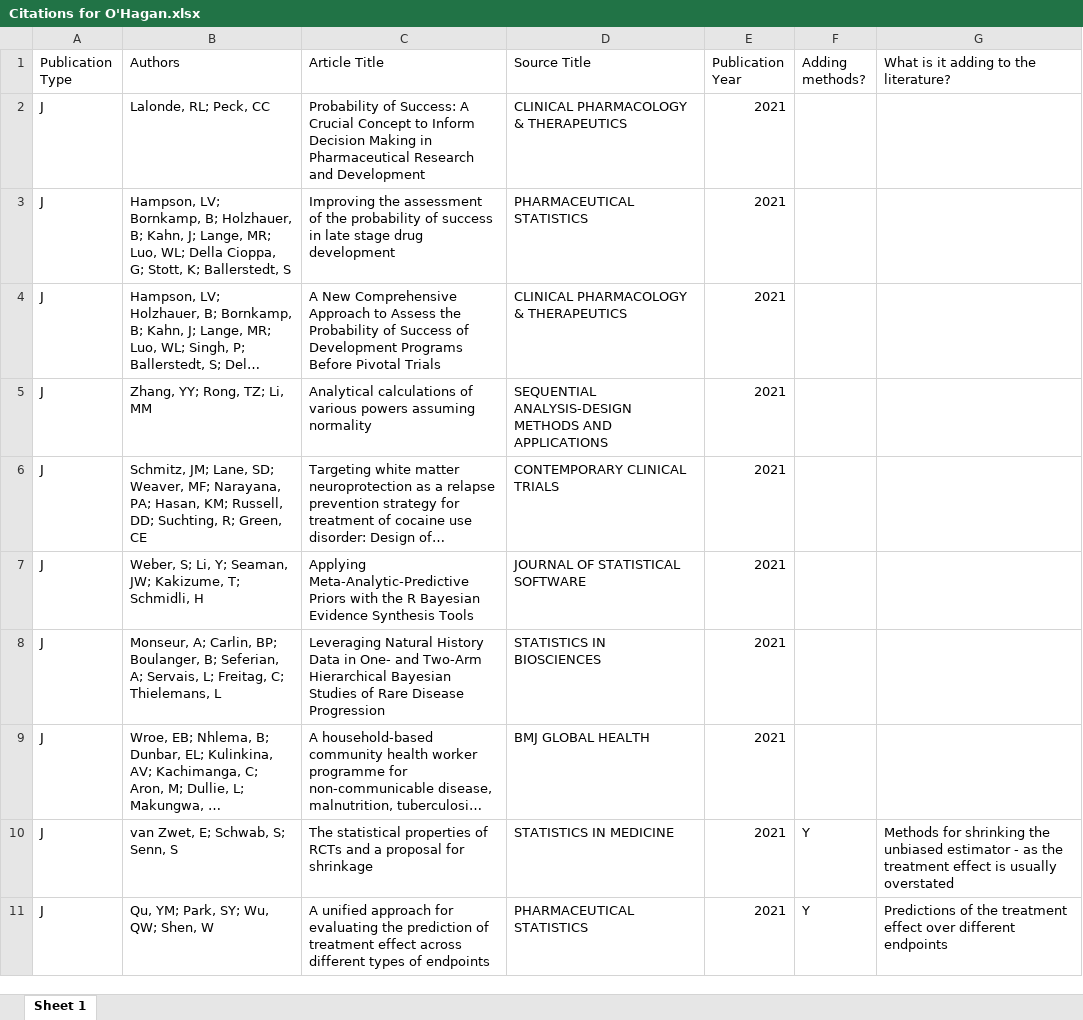
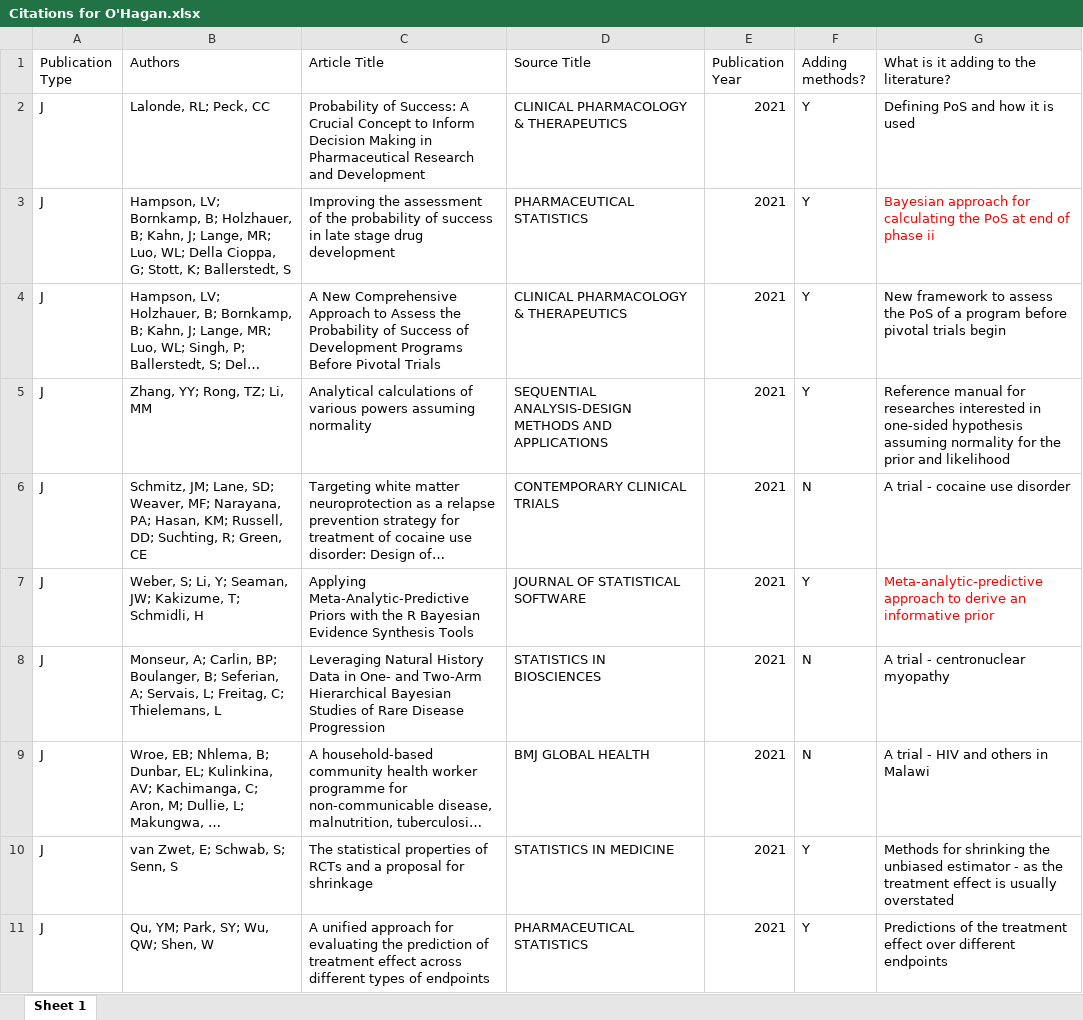
Before and after one commit to jamesalsbury/PhD-Materials, an Excel workbook: Citations for O'Hagan.xlsx, sheet Sheet 1, drawn as a sheet; only a part is shown; long unchanged cells end in …; values as stored, in another font and other column widths than the file's, no borders; the diff names each change by its address in the sheet, - before the commit and + after, or states it on an @@ line.

```diff
--- a/Citations for O'Hagan.xlsx (sheet Sheet 1)
+++ b/Citations for O'Hagan.xlsx (sheet Sheet 1)
-F2:F5 (Adding methods?): (empty)
+F2:F5 (Adding methods?): Y
-G2: (empty)
+G2: Defining PoS and how it is used
-G3: (empty)
+G3: Bayesian approach for calculating the PoS at end of phase ii
-G4: (empty)
+G4: New framework to assess the PoS of a program before pivotal trials begin
-G5: (empty)
+G5: Reference manual for researches interested in one-sided hypothesis assuming normality for the prior and likelihood
-F6 (Adding methods?): (empty)
+F6 (Adding methods?): N
-G6: (empty)
+G6: A trial - cocaine use disorder
-F7 (Adding methods?): (empty)
+F7 (Adding methods?): Y
-G7: (empty)
+G7: Meta-analytic-predictive approach to derive an informative prior
-F8:F9 (Adding methods?): (empty)
+F8:F9 (Adding methods?): N
-G8: (empty)
+G8: A trial - centronuclear myopathy
-G9: (empty)
+G9: A trial - HIV and others in Malawi
```
Also changed, not shown: 2 other files.
